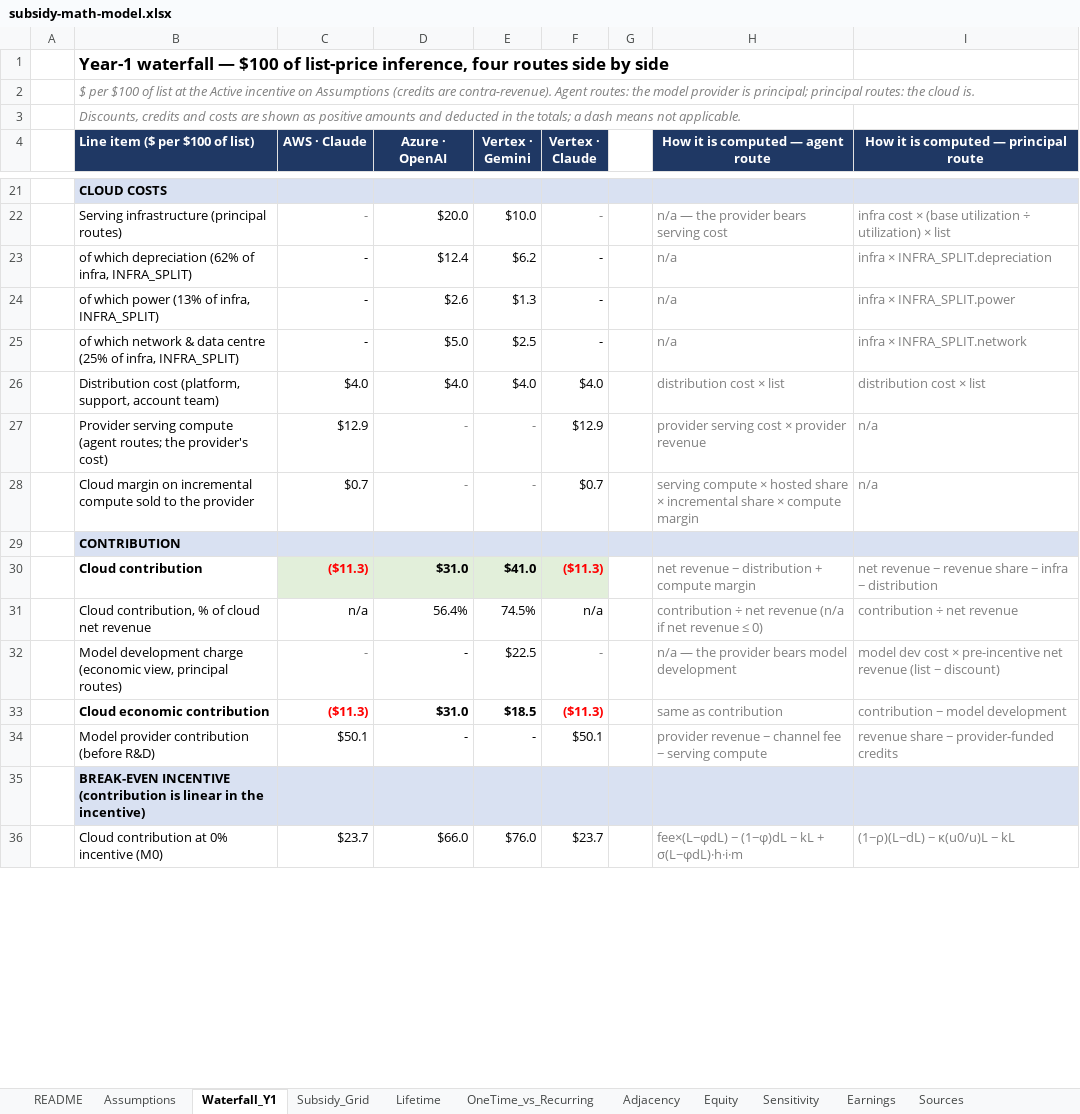
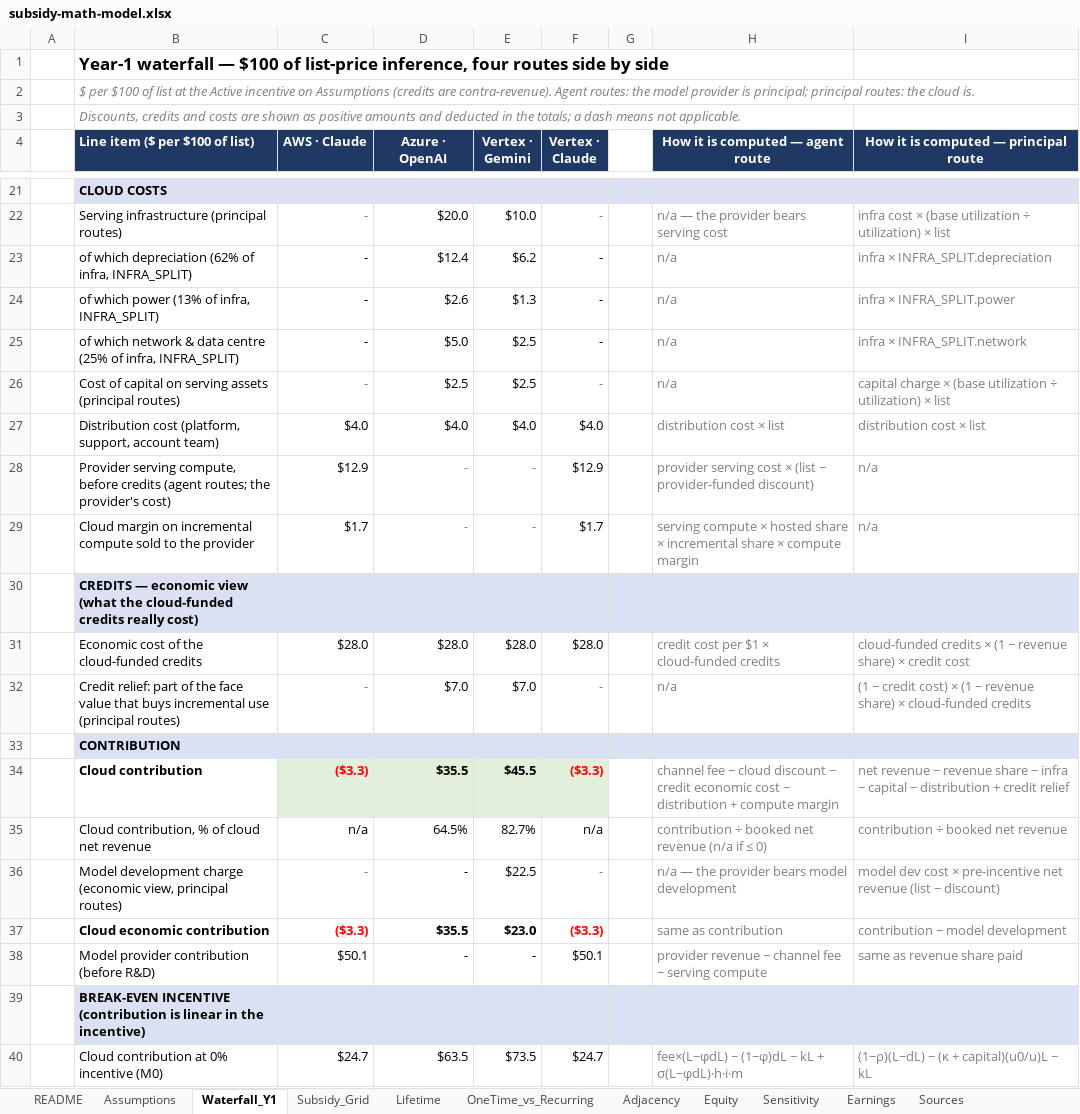
Before and after one commit to harshasks9/tokenomics, an Excel workbook: public/subsidy-math/subsidy-math-model.xlsx, sheet Waterfall_Y1, drawn as a sheet; only a part is shown, gaps mark what is left out; values as stored, in another font and other column widths than the file's, no borders; addresses are those after the commit; the diff covers the shown part only; the diff names each change by its address in the sheet, - before the commit and + after, or states it on an @@ line.

```diff
--- a/public/subsidy-math/subsidy-math-model.xlsx (sheet Waterfall_Y1)
+++ b/public/subsidy-math/subsidy-math-model.xlsx (sheet Waterfall_Y1)
+row 26:  | Cost of capital on serving assets (principal routes) | - | $2.5 | $2.5 | - |  | n/a | capital charge × (base utilization ÷ utilization) × list
-B28 (Line item ($ per $100 of list)): Provider serving compute (agent routes;…
+B28 (Line item ($ per $100 of list)): Provider serving compute, before credits (agent routes;…
-H28 (How it is computed — agent route): …cost × provider revenue
+H28 (How it is computed — agent route): …cost × (list − provider-funded discount)
-C29 (AWS · Claude): $0.7
+C29 (AWS · Claude): $1.7
-F29 (Vertex · Claude): $0.7
+F29 (Vertex · Claude): $1.7
+row 30:  | CREDITS — economic view (what the cloud-funded credits really cost)
+row 31:  | Economic cost of the cloud-funded credits | $28.0 | $28.0 | $28.0 | $28.0 |  | credit cost per $1 × cloud-funded credits | cloud-funded credits × (1 − revenue share) × credit cost
+row 32:  | Credit relief: part of the face value that buys incremental use (principal routes) | - | $7.0 | $7.0 | - |  | n/a | (1 − credit cost) × (1 − revenue share) × cloud-funded credits
-C34 (AWS · Claude): ($11.3)
+C34 (AWS · Claude): ($3.3)
-D34 (Azure · OpenAI): $31.0
+D34 (Azure · OpenAI): $35.5
-E34 (Vertex · Gemini): $41.0
+E34 (Vertex · Gemini): $45.5
-F34 (Vertex · Claude): ($11.3)
+F34 (Vertex · Claude): ($3.3)
-H34 (How it is computed — agent route): net revenue − distribution…
+H34 (How it is computed — agent route): channel fee − cloud discount − credit economic cost − distribution…
-I34: …infra − distribution
+I34: …infra − capital − distribution + credit relief
-D35 (Azure · OpenAI): 56.4%
+D35 (Azure · OpenAI): 64.5%
-E35 (Vertex · Gemini): 74.5%
+E35 (Vertex · Gemini): 82.7%
-H35 (How it is computed — agent route): contribution ÷ net revenue (n/a if net revenue ≤ 0)
+H35 (How it is computed — agent route): contribution ÷ booked net revenue (n/a if ≤ 0)
-I35: contribution ÷ net revenue
+I35: contribution ÷ booked net revenue
-C37 (AWS · Claude): ($11.3)
+C37 (AWS · Claude): ($3.3)
-D37 (Azure · OpenAI): $31.0
+D37 (Azure · OpenAI): $35.5
-E37 (Vertex · Gemini): $18.5
+E37 (Vertex · Gemini): $23.0
-F37 (Vertex · Claude): ($11.3)
+F37 (Vertex · Claude): ($3.3)
-I38: revenue share − provider-funded credits
+I38: same as revenue share paid
-C40 (AWS · Claude): $23.7
+C40 (AWS · Claude): $24.7
-D40 (Azure · OpenAI): $66.0
+D40 (Azure · OpenAI): $63.5
-E40 (Vertex · Gemini): $76.0
+E40 (Vertex · Gemini): $73.5
-F40 (Vertex · Claude): $23.7
+F40 (Vertex · Claude): $24.7
-I40: (1−ρ)(L−dL) − κ(u0/u)L − kL
+I40: (1−ρ)(L−dL) − (κ + capital)(u0/u)L − kL
```
Also changed, not shown: 28 edited cells and cell formats elsewhere in this sheet, sheet Sensitivity, sheet Subsidy_Grid, sheet Lifetime, sheet OneTime_vs_Recurring, sheet Assumptions, sheet Adjacency, 2 more sheets, formulas that keep their value, charts or pictures, 23 other files.
